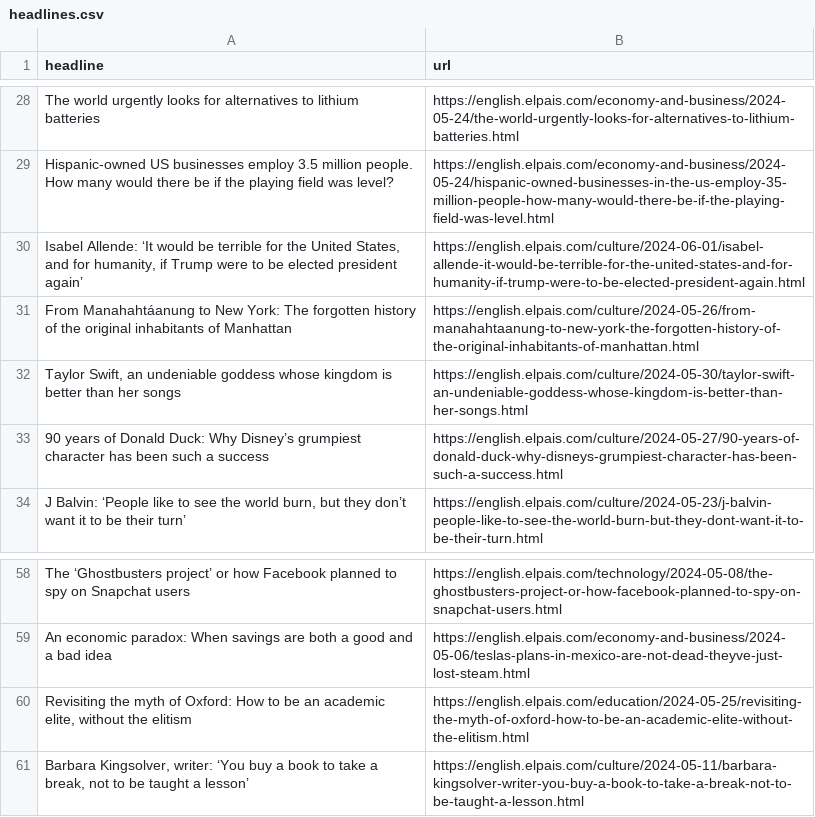
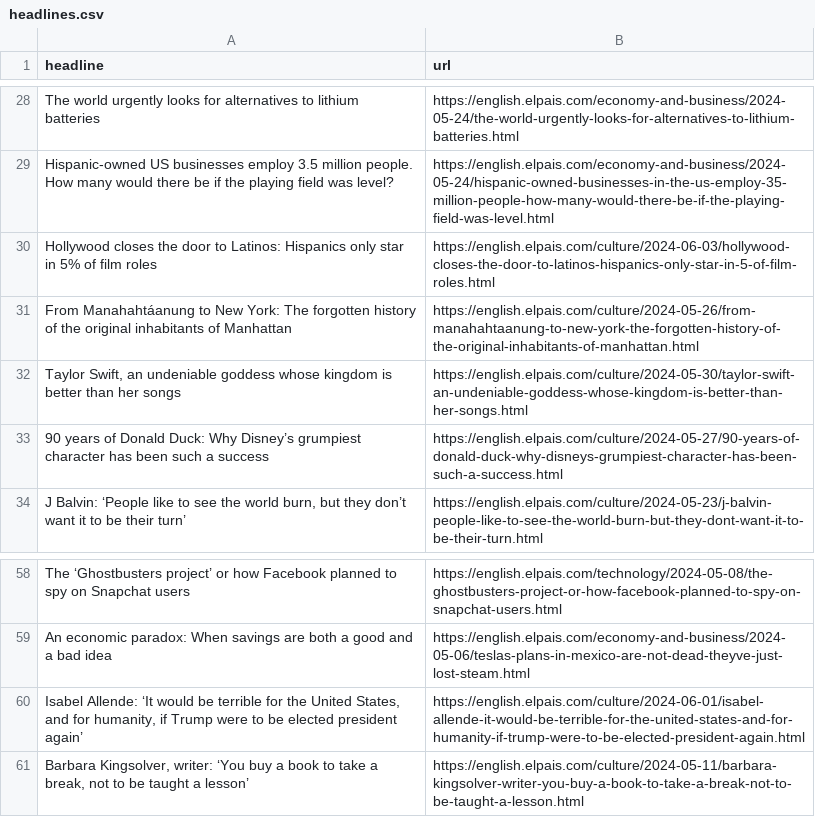
Before and after one commit to jsoma/el-pais-scraper, a CSV file: headlines.csv, drawn as a sheet; only a part is shown, gaps mark what is left out.

```diff
--- a/headlines.csv
+++ b/headlines.csv
@@ -30,3 +30,3 @@ The world urgently looks for alternatives to lithium batteries,https://english.e
 Hispanic-owned US businesses employ 3.5 million people. How many would there be if the playing field was level?,https://english.elpais.com/economy-and-business/2024-05-24/hispanic-owned-businesses-in-the-us-employ-35-million-people-how-many-would-there-be-if-the-playing-field-was-level.html
-"Isabel Allende: ‘It would be terrible for the United States, and for humanity, if Trump were to be elected president again’ ",https://english.elpais.com/culture/2024-06-01/isabel-allende-it-would-be-terrible-for-the-united-states-and-for-humanity-if-trump-were-to-be-elected-president-again.html
+Hollywood closes the door to Latinos: Hispanics only star in 5% of film roles,https://english.elpais.com/culture/2024-06-03/hollywood-closes-the-door-to-latinos-hispanics-only-star-in-5-of-film-roles.html
 From Manahahtáanung to New York: The forgotten history of the original inhabitants of Manhattan,https://english.elpais.com/culture/2024-05-26/from-manahahtaanung-to-new-york-the-forgotten-history-of-the-original-inhabitants-of-manhattan.html
@@ -60,3 +60,3 @@ The ‘Ghostbusters project’ or how Facebook planned to spy on Snapchat users,
 An economic paradox: When savings are both a good and a bad idea,https://english.elpais.com/economy-and-business/2024-05-06/teslas-plans-in-mexico-are-not-dead-theyve-just-lost-steam.html
-"Revisiting the myth of Oxford: How to be an academic elite, without the elitism",https://english.elpais.com/education/2024-05-25/revisiting-the-myth-of-oxford-how-to-be-an-academic-elite-without-the-elitism.html
+"Isabel Allende: ‘It would be terrible for the United States, and for humanity, if Trump were to be elected president again’ ",https://english.elpais.com/culture/2024-06-01/isabel-allende-it-would-be-terrible-for-the-united-states-and-for-humanity-if-trump-were-to-be-elected-president-again.html
 "Barbara Kingsolver, writer: ‘You buy a book to take a break, not to be taught a lesson’  ",https://english.elpais.com/culture/2024-05-11/barbara-kingsolver-writer-you-buy-a-book-to-take-a-break-not-to-be-taught-a-lesson.html
```
